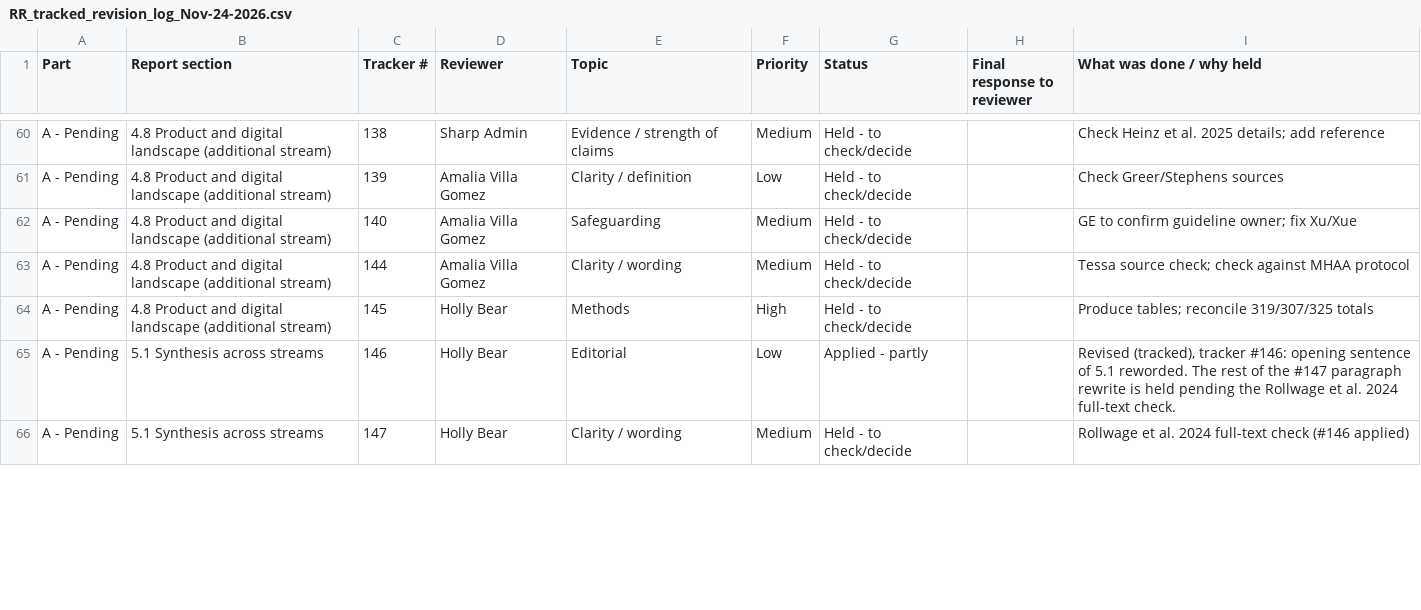
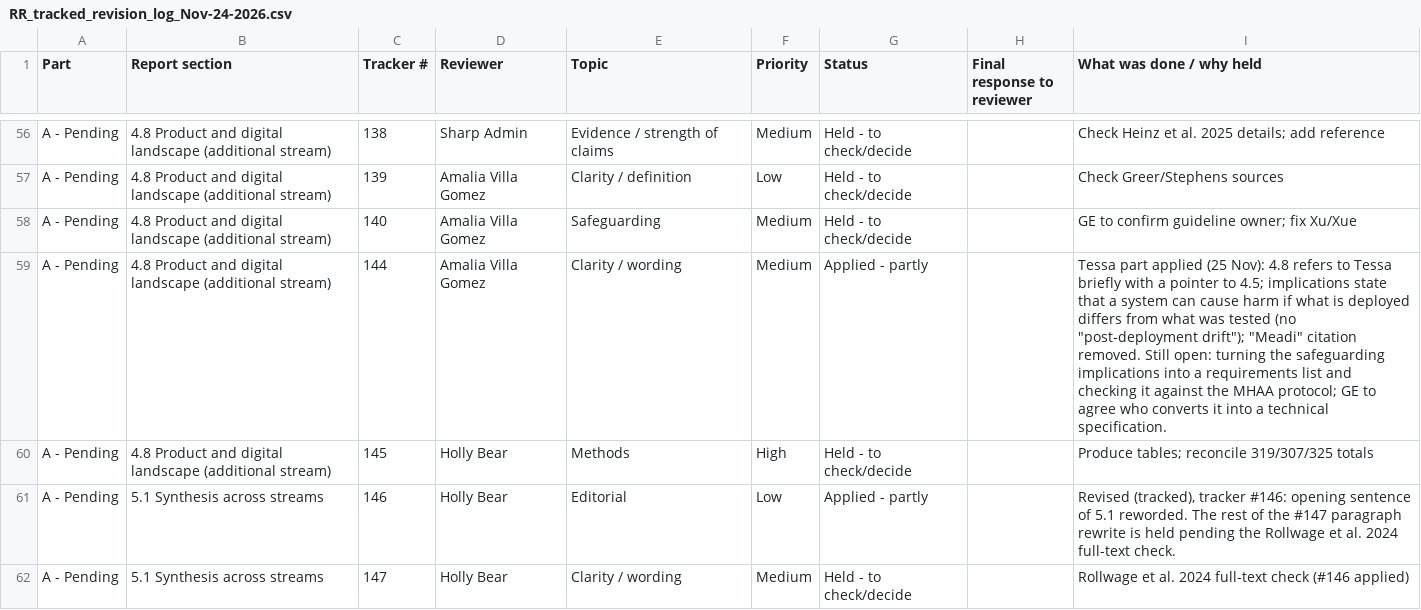
Before and after one commit to sawalee-3ie/mhaa-ge-rapid-review-revisions-Nov, a CSV file: Report-revision/RR_tracked_revision_log_Nov-24-2026.csv, drawn as a sheet; only a part is shown, gaps mark what is left out; the diff covers the shown part only.

```diff
--- a/Report-revision/RR_tracked_revision_log_Nov-24-2026.csv
+++ b/Report-revision/RR_tracked_revision_log_Nov-24-2026.csv
@@ -62,3 +58,3 @@ A - Pending,4.8 Product and digital landscape (additional stream),139,Amalia Vil
 A - Pending,4.8 Product and digital landscape (additional stream),140,Amalia Villa Gomez,Safeguarding,Medium,Held - to check/decide,,GE to confirm guideline owner; fix Xu/Xue
-A - Pending,4.8 Product and digital landscape (additional stream),144,Amalia Villa Gomez,Clarity / wording,Medium,Held - to check/decide,,Tessa source check; check against MHAA protocol
+A - Pending,4.8 Product and digital landscape (additional stream),144,Amalia Villa Gomez,Clarity / wording,Medium,Applied - partly,,"Tessa part applied (25 Nov): 4.8 refers to Tessa briefly with a pointer to 4.5; implications state that a system can cause harm if what is deployed differs from what was tested (no ""post-deployment drift""); ""Meadi"" citation removed. Still open: turning the safeguarding implications into a requirements list and checking it against the MHAA protocol; GE to agree who converts it into a technical specification."
 A - Pending,4.8 Product and digital landscape (additional stream),145,Holly Bear,Methods,High,Held - to check/decide,,Produce tables; reconcile 319/307/325 totals
```
Also changed, not shown: 5 added rows, 5 removed rows and 2 edited cells elsewhere in this file, 3 other files.
